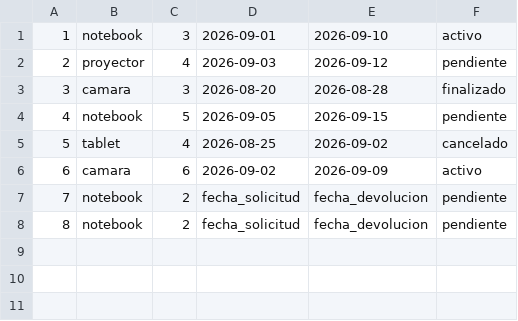
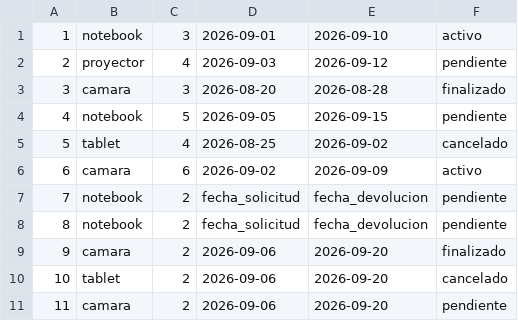
Before and after one commit to JorgeJaceval/Tarea1psw-sistema-prestamo-equipos, a CSV file: bd_prestamos.csv, drawn as a sheet.

```diff
--- a/bd_prestamos.csv
+++ b/bd_prestamos.csv
@@ -8 +8,4 @@
 8,notebook,2,fecha_solicitud,fecha_devolucion,pendiente
+9,camara,2,2026-09-06,2026-09-20,finalizado
+10,tablet,2,2026-09-06,2026-09-20,cancelado
+11,camara,2,2026-09-06,2026-09-20,pendiente
```
Also changed, not shown: 3 other files.
